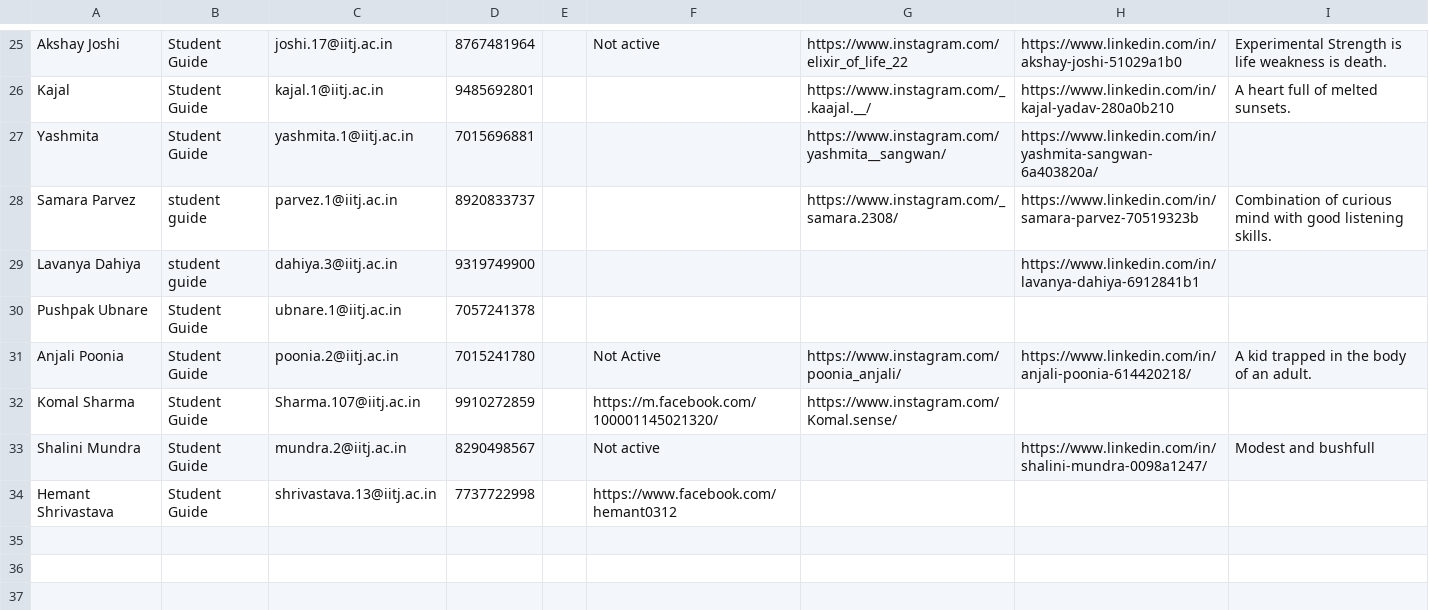
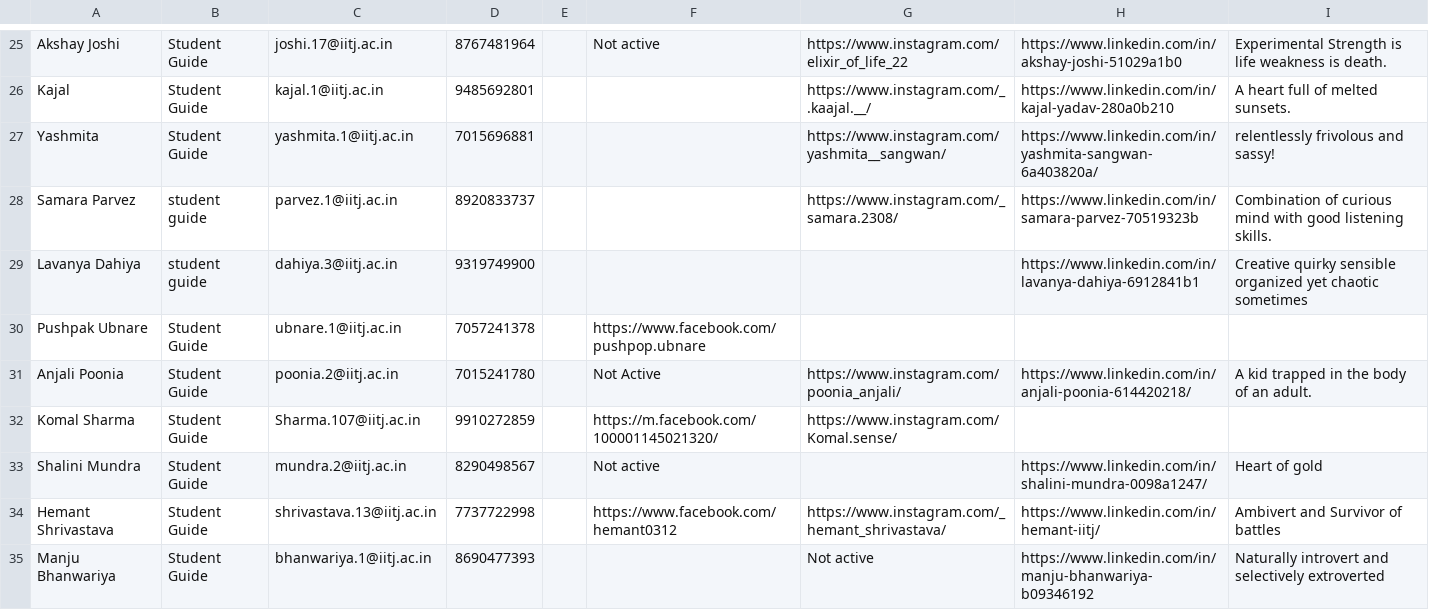
Before and after one commit to joetho786/CS-website, a CSV file: cs/PG_Team_2022.csv, drawn as a sheet; only a part is shown, gaps mark what is left out.

Commit message:
Update PG_Team_2022.csv

```diff
--- a/cs/PG_Team_2022.csv
+++ b/cs/PG_Team_2022.csv
@@ -26,9 +26,10 @@ Akshay Joshi,Student Guide,joshi.17@iitj.ac.in,8767481964,,Not active,https://ww
 Kajal,Student Guide,kajal.1@iitj.ac.in,9485692801,,,https://www.instagram.com/_.kaajal.__/,https://www.linkedin.com/in/kajal-yadav-280a0b210,A heart full of melted sunsets.
-Yashmita,Student Guide,yashmita.1@iitj.ac.in,7015696881,,,https://www.instagram.com/yashmita__sangwan/,https://www.linkedin.com/in/yashmita-sangwan-6a403820a/,		
+Yashmita,Student Guide,yashmita.1@iitj.ac.in,7015696881,,,https://www.instagram.com/yashmita__sangwan/,https://www.linkedin.com/in/yashmita-sangwan-6a403820a/,relentlessly frivolous and sassy!
 Samara Parvez,student guide,parvez.1@iitj.ac.in,8920833737,,,https://www.instagram.com/_samara.2308/,https://www.linkedin.com/in/samara-parvez-70519323b,Combination of curious mind with good listening skills.
-Lavanya Dahiya,student guide,dahiya.3@iitj.ac.in,9319749900,,,,https://www.linkedin.com/in/lavanya-dahiya-6912841b1,	
-Pushpak Ubnare,Student Guide,ubnare.1@iitj.ac.in,7057241378,,,,,	
+Lavanya Dahiya,student guide,dahiya.3@iitj.ac.in,9319749900,,,,https://www.linkedin.com/in/lavanya-dahiya-6912841b1,Creative quirky sensible organized yet chaotic sometimes
+Pushpak Ubnare,Student Guide,ubnare.1@iitj.ac.in,7057241378,,https://www.facebook.com/pushpop.ubnare,,,	
 Anjali Poonia,Student Guide,poonia.2@iitj.ac.in,7015241780,,Not Active,https://www.instagram.com/poonia_anjali/,https://www.linkedin.com/in/anjali-poonia-614420218/,A kid trapped in the body of an adult.
 Komal Sharma,Student Guide,Sharma.107@iitj.ac.in,9910272859,,https://m.facebook.com/100001145021320/,https://www.instagram.com/Komal.sense/,,	
-Shalini Mundra,Student Guide,mundra.2@iitj.ac.in,8290498567,,Not active,,https://www.linkedin.com/in/shalini-mundra-0098a1247/,Modest and bushfull		
-Hemant Shrivastava,Student Guide,shrivastava.13@iitj.ac.in,7737722998,,https://www.facebook.com/hemant0312,,,
+Shalini Mundra,Student Guide,mundra.2@iitj.ac.in,8290498567,,Not active,,https://www.linkedin.com/in/shalini-mundra-0098a1247/,Heart of gold		
+Hemant Shrivastava,Student Guide,shrivastava.13@iitj.ac.in,7737722998,,https://www.facebook.com/hemant0312,https://www.instagram.com/_hemant_shrivastava/,https://www.linkedin.com/in/hemant-iitj/,Ambivert and Survivor of battles
+Manju Bhanwariya,Student Guide,bhanwariya.1@iitj.ac.in,8690477393,,,Not active,https://www.linkedin.com/in/manju-bhanwariya-b09346192,Naturally introvert and selectively extroverted
```
